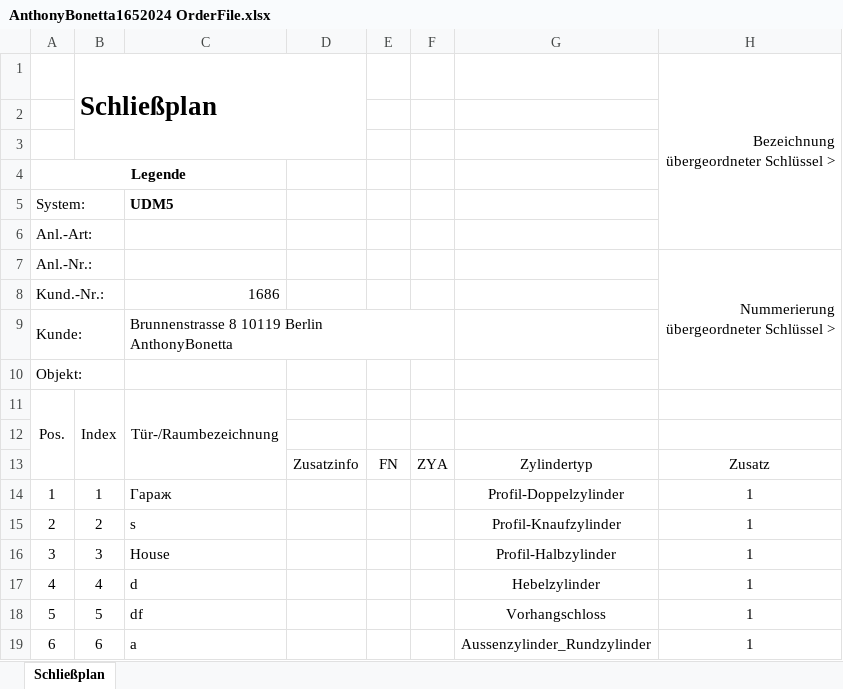
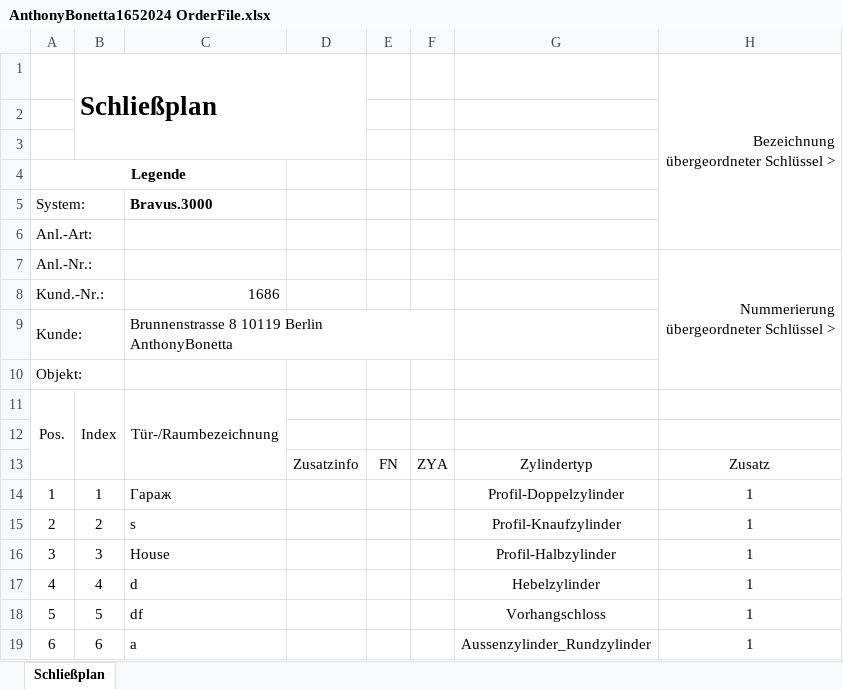
Before and after one commit to AnthonyZorex/Konfig-Systeam, an Excel workbook: schliessanlagen-konfigurator/schliessanlagen-konfigurator/wwwroot/Orders/AnthonyBonetta1652024 OrderFile.xlsx, sheet Schließplan, drawn as a sheet; only a part is shown; values as stored, in another font and other column widths than the file's, no borders; the diff names each change by its address in the sheet, - before the commit and + after, or states it on an @@ line.

```diff
--- a/schliessanlagen-konfigurator/schliessanlagen-konfigurator/wwwroot/Orders/AnthonyBonetta1652024 OrderFile.xlsx (sheet Schließplan)
+++ b/schliessanlagen-konfigurator/schliessanlagen-konfigurator/wwwroot/Orders/AnthonyBonetta1652024 OrderFile.xlsx (sheet Schließplan)
-C5: UDM5
+C5: Bravus.3000
```
Also changed, not shown: 25 other files.
